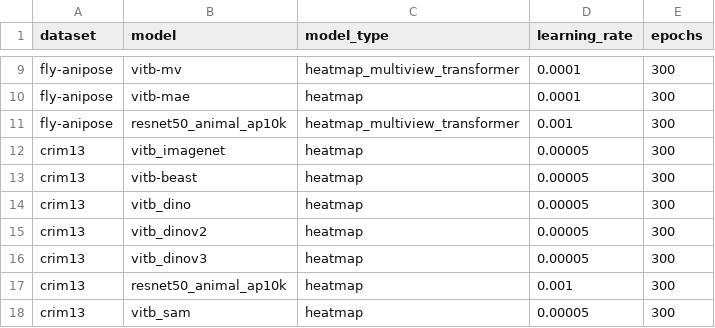
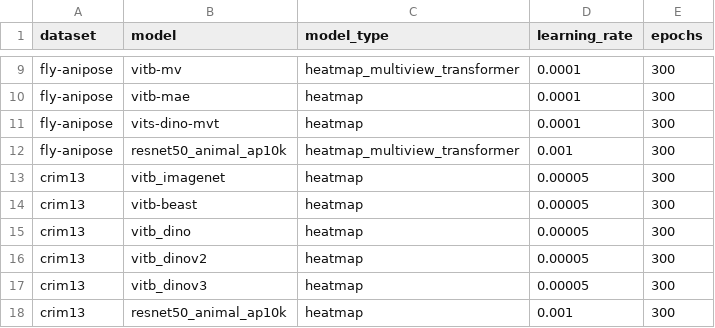
Before and after one commit to PPWangyc/multi-view, a CSV file: configs/litpose/litpose_hyper.csv, drawn as a sheet; only a part is shown, gaps mark what is left out; the shorter side is filled out with more unchanged rows; the diff names each change by its address in the sheet, - before the commit and + after, or states it on an @@ line.

```diff
--- a/configs/litpose/litpose_hyper.csv
+++ b/configs/litpose/litpose_hyper.csv
+row 11: fly-anipose | vits-dino-mvt | heatmap | 0.0001 | 300
```
Also changed, not shown: 10 other files.
